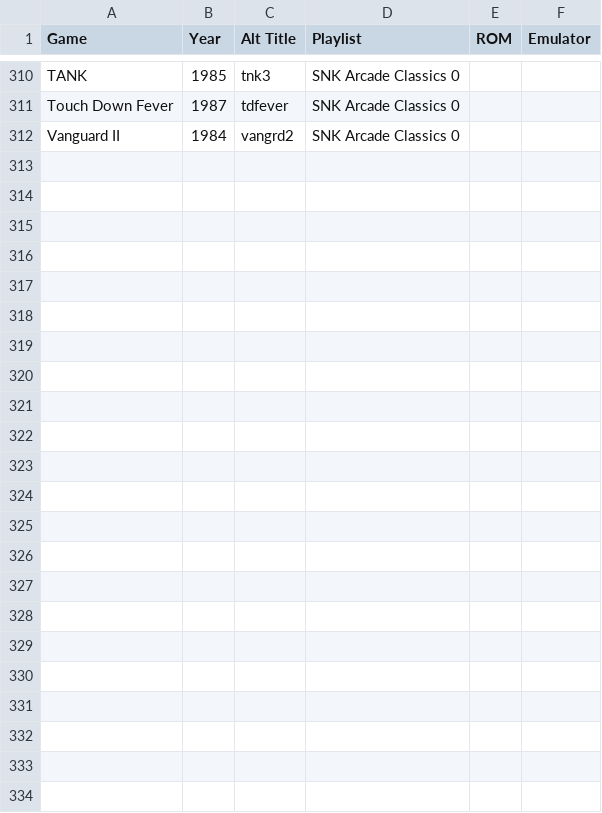
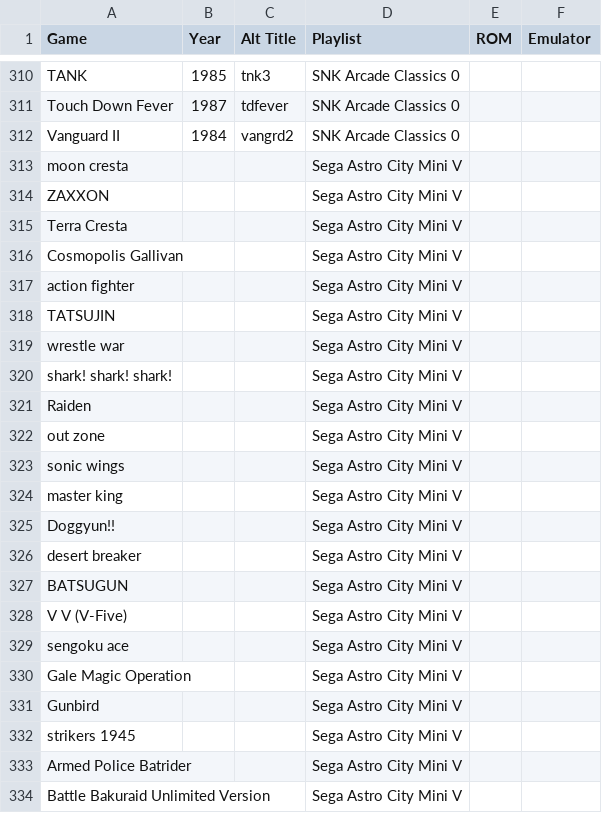
Before and after one commit to balb/lakka-playlists, a CSV file: ArcadePlaylists.csv, drawn as a sheet; only a part is shown, gaps mark what is left out; the diff names each change by its address in the sheet, - before the commit and + after, or states it on an @@ line.

Commit message:
Astro V

```diff
--- a/ArcadePlaylists.csv
+++ b/ArcadePlaylists.csv
+row 313: moon cresta |  |  | Sega Astro City Mini V
+row 314: ZAXXON |  |  | Sega Astro City Mini V
+row 315: Terra Cresta |  |  | Sega Astro City Mini V
+row 316: Cosmopolis Gallivan |  |  | Sega Astro City Mini V
+row 317: action fighter |  |  | Sega Astro City Mini V
+row 318: TATSUJIN |  |  | Sega Astro City Mini V
+row 319: wrestle war |  |  | Sega Astro City Mini V
+row 320: shark! shark! shark! |  |  | Sega Astro City Mini V
+row 321: Raiden |  |  | Sega Astro City Mini V
+row 322: out zone |  |  | Sega Astro City Mini V
+row 323: sonic wings |  |  | Sega Astro City Mini V
+row 324: master king |  |  | Sega Astro City Mini V
+row 325: Doggyun!! |  |  | Sega Astro City Mini V
+row 326: desert breaker |  |  | Sega Astro City Mini V
+row 327: BATSUGUN |  |  | Sega Astro City Mini V
+row 328: V V (V-Five) |  |  | Sega Astro City Mini V
+row 329: sengoku ace |  |  | Sega Astro City Mini V
+row 330: Gale Magic Operation |  |  | Sega Astro City Mini V
+row 331: Gunbird |  |  | Sega Astro City Mini V
+row 332: strikers 1945 |  |  | Sega Astro City Mini V
+row 333: Armed Police Batrider |  |  | Sega Astro City Mini V
+row 334: Battle Bakuraid Unlimited Version |  |  | Sega Astro City Mini V
```
Also changed, not shown: 1 other file.
